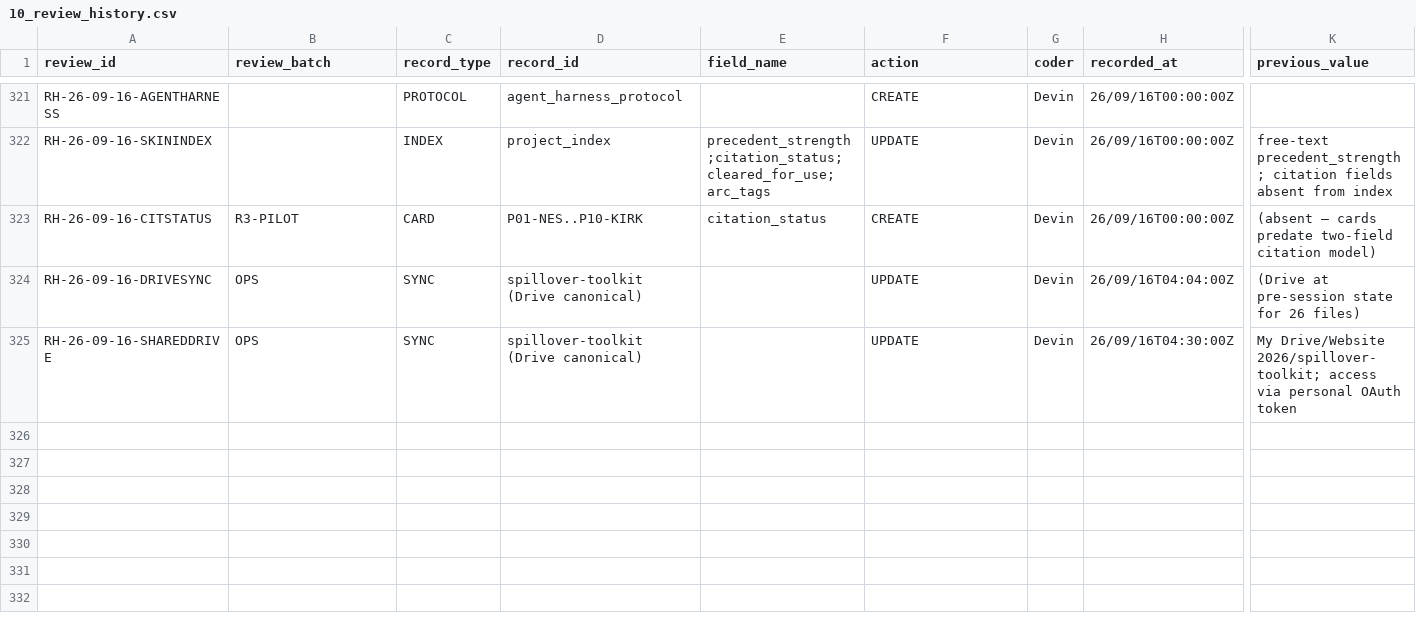
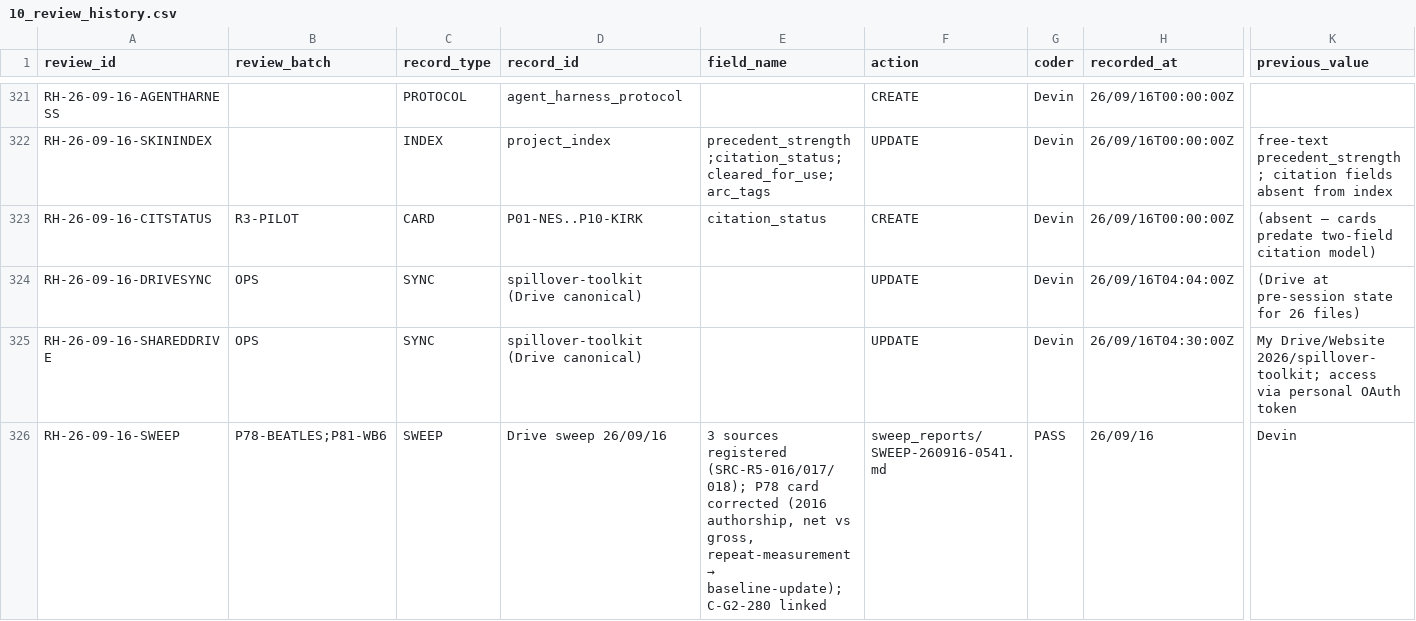
Before and after one commit to iainbe/ProjectClassifier, a CSV file: 10_review_history.csv, drawn as a sheet; only a part is shown, gaps mark what is left out; rows hold the shown columns only; the diff names each change by its address in the sheet, - before the commit and + after, or states it on an @@ line.

```diff
--- a/10_review_history.csv
+++ b/10_review_history.csv
+row 326: RH-26-09-16-SWEEP | P78-BEATLES;P81-WB6 | SWEEP | Drive sweep 26/09/16 | 3 sources registered (SRC-R5-016/017/018); P78 card corrected (2016 authorship, net vs gross, repeat-measurement → baseline-update); C-G2-280 linked | sweep_reports/SWEEP-260916-0541.md | PASS | 26/09/16 | Devin
```
Also changed, not shown: 02_sources.csv, 05_evidence_links.csv, 8 other files.
